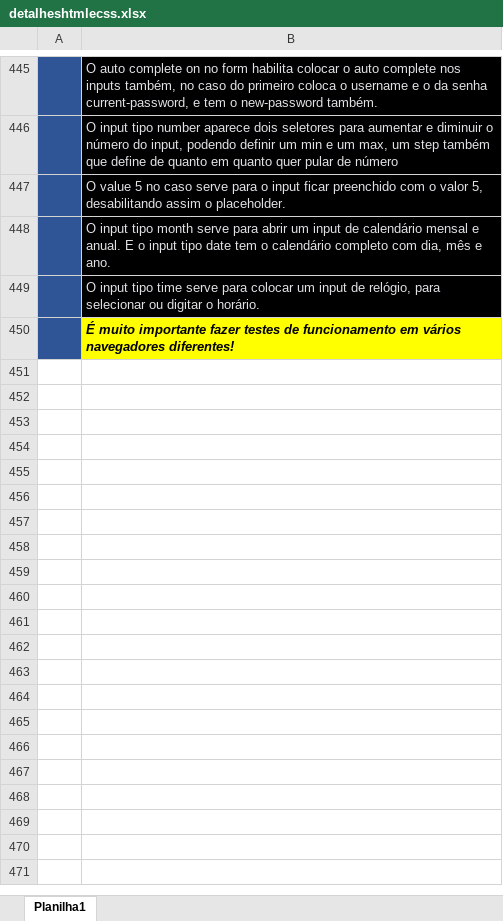
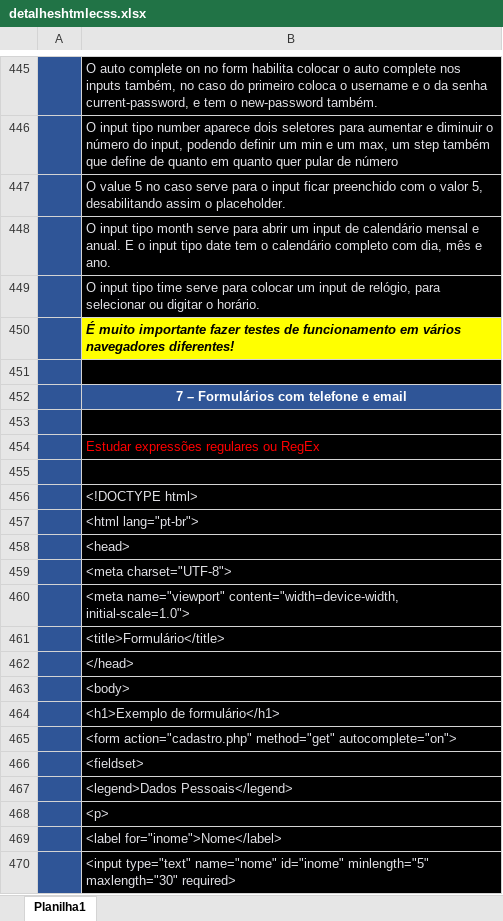
Before and after one commit to ThiagoCamponez/html-e-css, an Excel workbook: detalheshtmlecss.xlsx, sheet Planilha1, drawn as a sheet; only a part is shown, gaps mark what is left out; values as stored, in another font and other column widths than the file's, no borders; charts and pictures not drawn; the diff covers the shown part only; the diff names each change by its address in the sheet, - before the commit and + after, or states it on an @@ line.

Commit message:
Atualizado o nome para form004.html e atualizada a planilha

```diff
--- a/detalheshtmlecss.xlsx (sheet Planilha1)
+++ b/detalheshtmlecss.xlsx (sheet Planilha1)
+row 451: (empty)
+row 452:  | 7 – Formulários com telefone e email
+row 453: (empty)
+row 454:  | Estudar expressões regulares ou RegEx
+row 455: (empty)
+row 456:  | <!DOCTYPE html>
+row 457:  | <html lang="pt-br">
+row 458:  | <head>
+row 459:  | <meta charset="UTF-8">
+row 460:  | <meta name="viewport" content="width=device-width, initial-scale=1.0">
+row 461:  | <title>Formulário</title>
+row 462:  | </head>
+row 463:  | <body>
+row 464:  | <h1>Exemplo de formulário</h1>
+row 465:  | <form action="cadastro.php" method="get" autocomplete="on">
+row 466:  | <fieldset>
+row 467:  | <legend>Dados Pessoais</legend>
+row 468:  | <p>
+row 469:  | <label for="inome">Nome</label>
+row 470:  | <input type="text" name="nome" id="inome" minlength="5" maxlength="30" required>
```
Also changed, not shown: 23 added rows elsewhere in this sheet, 2 other files.
